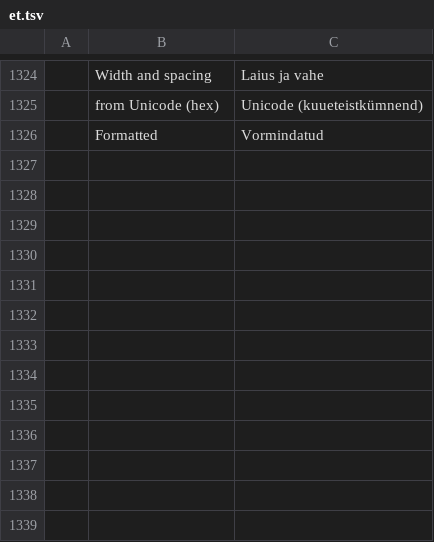
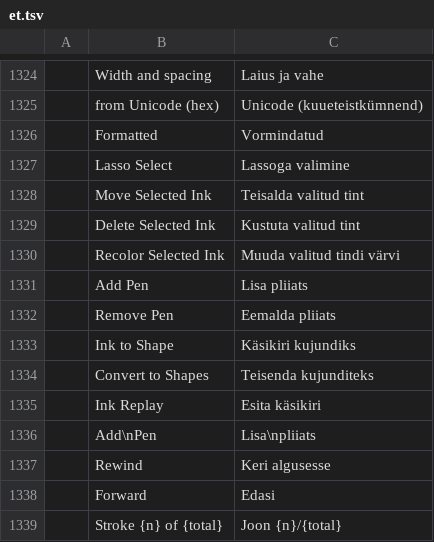
Before and after one commit to storytold/wordcraft, a TSV file: crates/ui-egui/src/i18n/et.tsv, drawn as a sheet; only a part is shown, gaps mark what is left out.

```diff
--- a/crates/ui-egui/src/i18n/et.tsv
+++ b/crates/ui-egui/src/i18n/et.tsv
@@ -1326 +1326,14 @@
 	Formatted	Vormindatud
+	Lasso Select	Lassoga valimine
+	Move Selected Ink	Teisalda valitud tint
+	Delete Selected Ink	Kustuta valitud tint
+	Recolor Selected Ink	Muuda valitud tindi värvi
+	Add Pen	Lisa pliiats
+	Remove Pen	Eemalda pliiats
+	Ink to Shape	Käsikiri kujundiks
+	Convert to Shapes	Teisenda kujunditeks
+	Ink Replay	Esita käsikiri
+	Add\nPen	Lisa\npliiats
+	Rewind	Keri algusesse
+	Forward	Edasi
+	Stroke {n} of {total}	Joon {n}/{total}
```
Also changed, not shown: crates/ui-egui/src/i18n/es.tsv, crates/ui-egui/src/i18n/ja.tsv, 28 other files.
